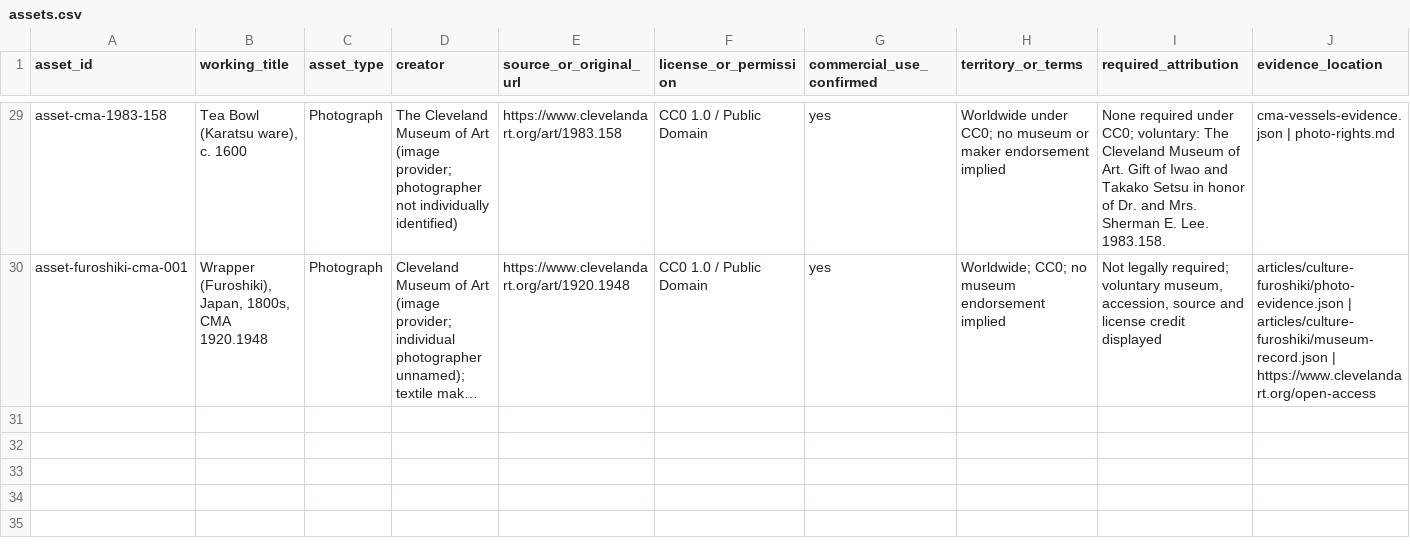
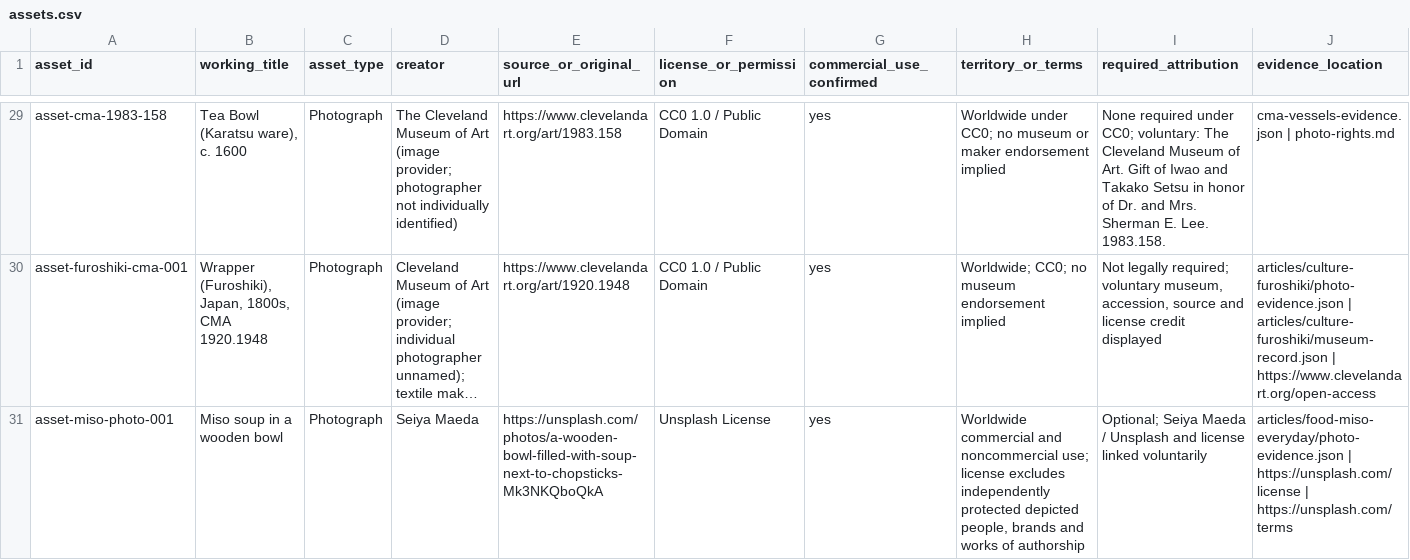
Before and after one commit to mameend/japanese-culture-journal, a CSV file: assets.csv, drawn as a sheet; only a part is shown, gaps mark what is left out; long unchanged cells end in …; rows hold the shown columns only; the diff names each change by its address in the sheet, - before the commit and + after, or states it on an @@ line.

Commit message:
Add licensed miso soup photograph with bilingual source credits

```diff
--- a/assets.csv
+++ b/assets.csv
+row 31: asset-miso-photo-001 | Miso soup in a wooden bowl | Photograph | Seiya Maeda | https://unsplash.com/photos/a-wooden-bowl-filled-with-soup-next-to-chopsticks-Mk3NKQboQkA | Unsplash License | yes | Worldwide commercial and noncommercial use; license excludes independently protected depicted people, brands and works of authorship | Optional; Seiya Maeda / Unsplash and license linked voluntarily | articles/food-miso-everyday/photo-evidence.json | https://unsplash.com/license | https://unsplash.com/terms
```
Also changed, not shown: 14 other files.
